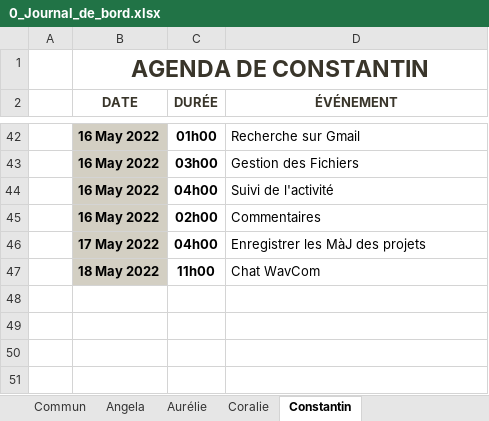
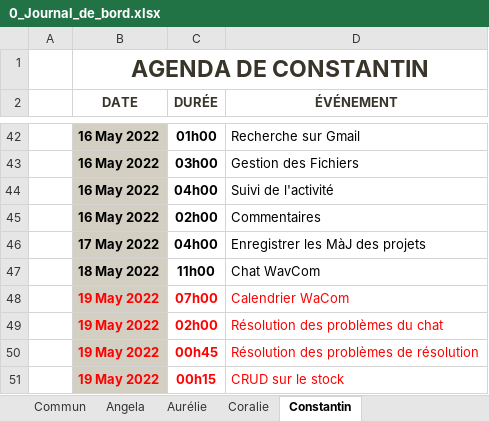
Before and after one commit to ConstantinHrrmn/WavContact, an Excel workbook: Documents/0_Journal_de_bord.xlsx, sheet Constantin, drawn as a sheet; only a part is shown, gaps mark what is left out; values as stored, in another font and other column widths than the file's, no borders; table styles not drawn; the diff names each change by its address in the sheet, - before the commit and + after, or states it on an @@ line.

Commit message:
MAJ JBD de Constantin

```diff
--- a/Documents/0_Journal_de_bord.xlsx (sheet Constantin)
+++ b/Documents/0_Journal_de_bord.xlsx (sheet Constantin)
+row 48:  | 19 May 2022 | 07h00 | Calendrier WaCom
+row 49:  | 19 May 2022 | 02h00 | Résolution des problèmes du chat
+row 50:  | 19 May 2022 | 00h45 | Résolution des problèmes de résolution
+row 51:  | 19 May 2022 | 00h15 | CRUD sur le stock
```
